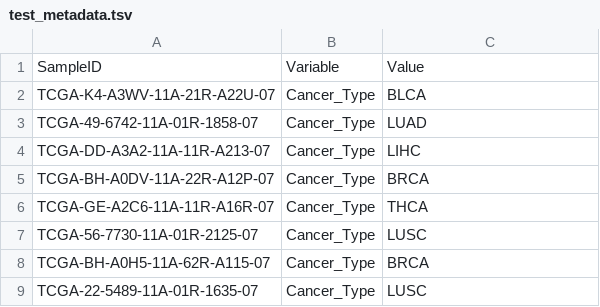
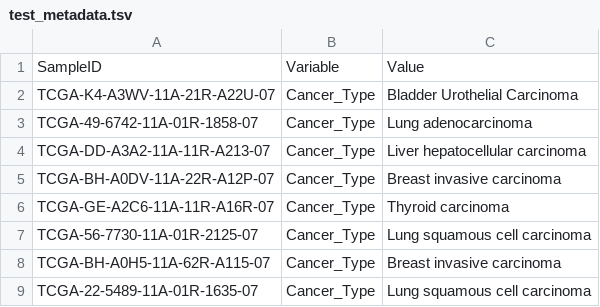
Before and after one commit to srp33/WishBuilder, a TSV file: GSE62944_Normal_FeatureCounts/test_metadata.tsv, drawn as a sheet.

```diff
--- a/GSE62944_Normal_FeatureCounts/test_metadata.tsv
+++ b/GSE62944_Normal_FeatureCounts/test_metadata.tsv
@@ -1,9 +1,9 @@
 SampleID	Variable	Value
-TCGA-K4-A3WV-11A-21R-A22U-07	Cancer_Type	BLCA
-TCGA-49-6742-11A-01R-1858-07	Cancer_Type	LUAD
-TCGA-DD-A3A2-11A-11R-A213-07	Cancer_Type	LIHC
-TCGA-BH-A0DV-11A-22R-A12P-07	Cancer_Type	BRCA
-TCGA-GE-A2C6-11A-11R-A16R-07	Cancer_Type	THCA
-TCGA-56-7730-11A-01R-2125-07	Cancer_Type	LUSC
-TCGA-BH-A0H5-11A-62R-A115-07	Cancer_Type	BRCA
-TCGA-22-5489-11A-01R-1635-07	Cancer_Type	LUSC
+TCGA-K4-A3WV-11A-21R-A22U-07	Cancer_Type	Bladder Urothelial Carcinoma
+TCGA-49-6742-11A-01R-1858-07	Cancer_Type	Lung adenocarcinoma
+TCGA-DD-A3A2-11A-11R-A213-07	Cancer_Type	Liver hepatocellular carcinoma
+TCGA-BH-A0DV-11A-22R-A12P-07	Cancer_Type	Breast invasive carcinoma
+TCGA-GE-A2C6-11A-11R-A16R-07	Cancer_Type	Thyroid carcinoma
+TCGA-56-7730-11A-01R-2125-07	Cancer_Type	Lung squamous cell carcinoma
+TCGA-BH-A0H5-11A-62R-A115-07	Cancer_Type	Breast invasive carcinoma
+TCGA-22-5489-11A-01R-1635-07	Cancer_Type	Lung squamous cell carcinoma
```
Also changed, not shown: 5 other files.
